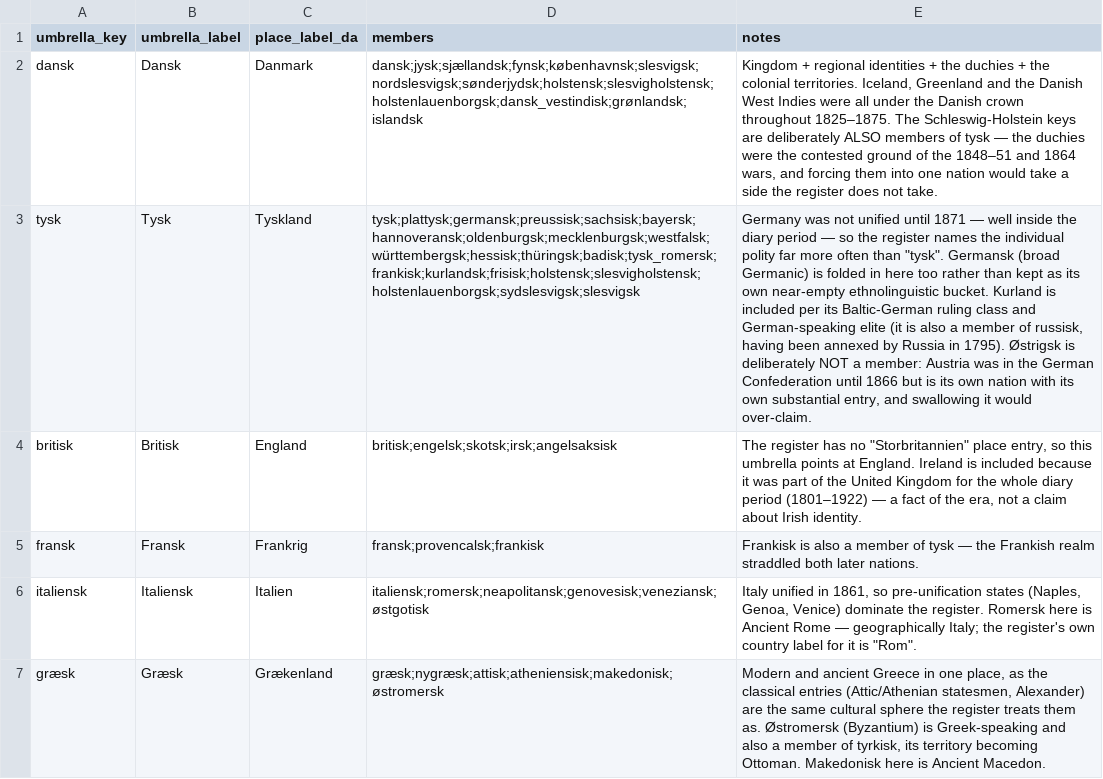
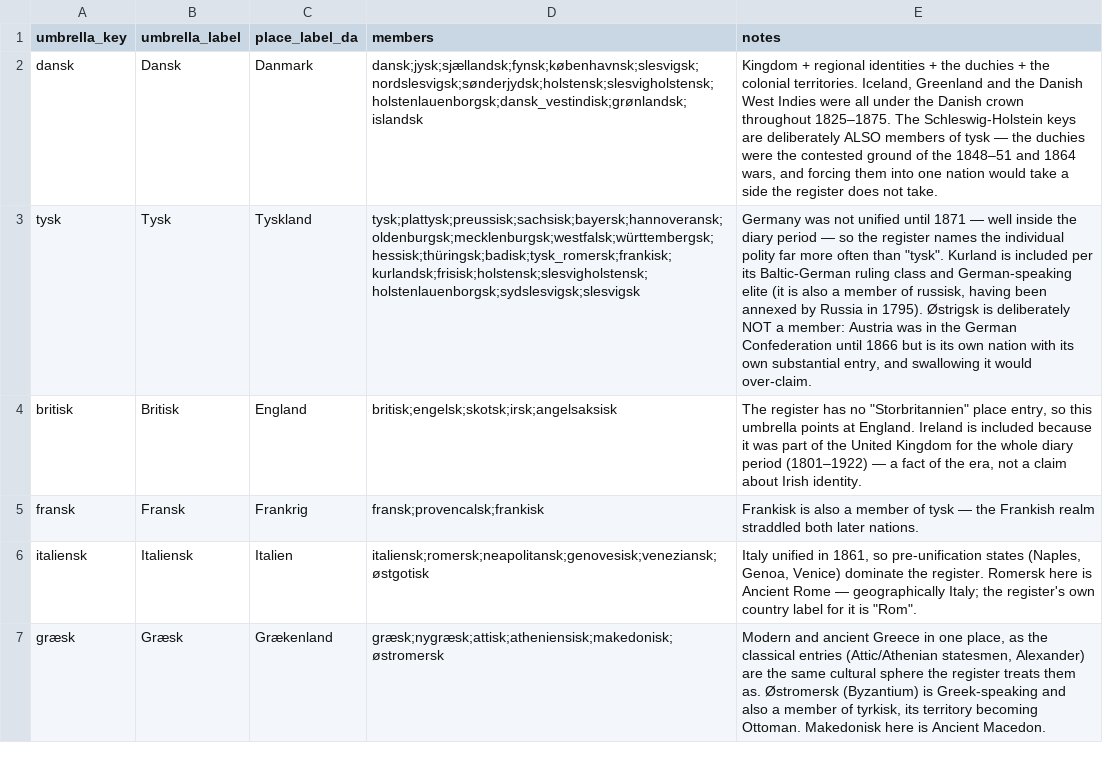
Before and after one commit to ogierMontanus/hca-open-repo, a CSV file: data/curated/nation_umbrellas_da.csv, drawn as a sheet; only a part is shown; the diff names each change by its address in the sheet, - before the commit and + after, or states it on an @@ line.

```diff
--- a/data/curated/nation_umbrellas_da.csv
+++ b/data/curated/nation_umbrellas_da.csv
-D3 (members): tysk;plattysk;germansk;preussisk;sachsisk;bayersk;hannoveransk;oldenburgsk;mecklenburgsk;westfalsk;württembergsk;hessisk;thüringsk;badisk;tysk_romersk;frankisk;kurlandsk;frisisk;holstensk;slesvigholstensk;holstenlauenborgsk;sydslesvigsk;slesvigsk
+D3 (members): tysk;plattysk;preussisk;sachsisk;bayersk;hannoveransk;oldenburgsk;mecklenburgsk;westfalsk;württembergsk;hessisk;thüringsk;badisk;tysk_romersk;frankisk;kurlandsk;frisisk;holstensk;slesvigholstensk;holstenlauenborgsk;sydslesvigsk;slesvigsk
-E3 (notes): …than "tysk". Germansk (broad Germanic) is folded in here too rather than kept as its own near-empty ethnolinguistic bucket. Kurland is…
+E3 (notes): …than "tysk". Kurland is…
```
Also changed, not shown: data/curated/ethnic_adjectives_da.csv, data/normalized/person_ethnic_descriptors.csv, 3 other files.
